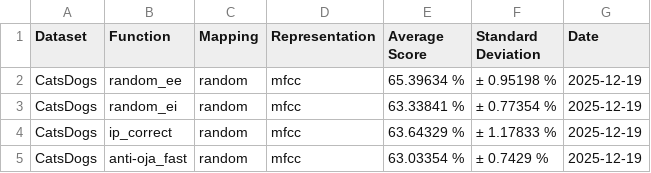
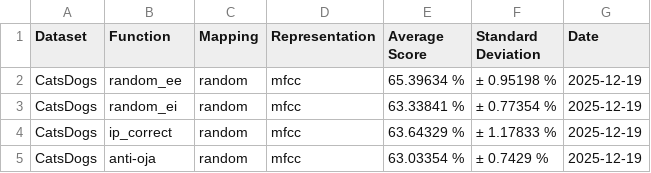
Before and after one commit to Finebouche/hag, a CSV file: outputs/input_strategy.csv, drawn as a sheet; only a part is shown; the diff covers the shown part only.

Commit message:
Renommage anti-oja_fast -> anti-oja et ip-anti-oja_fast -> ip-anti-oja
Code, notebooks et résultats (outputs) renommés ; études Optuna copiées
sous
le nouveau nom (originaux conservés)

```diff
--- a/outputs/input_strategy.csv
+++ b/outputs/input_strategy.csv
@@ -4,2 +4,2 @@ CatsDogs,random_ei,random,mfcc,63.33841 %,± 0.77354 %,2025-12-19
 CatsDogs,ip_correct,random,mfcc,63.64329 %,± 1.17833 %,2025-12-19
-CatsDogs,anti-oja_fast,random,mfcc,63.03354 %,± 0.7429 %,2025-12-19
+CatsDogs,anti-oja,random,mfcc,63.03354 %,± 0.7429 %,2025-12-19
```
Also changed, not shown: 18 edited cells elsewhere in this file, outputs/best_hyperparameters/best_cv_scores.csv, outputs/metrics_rounded.csv, 34 other files.
